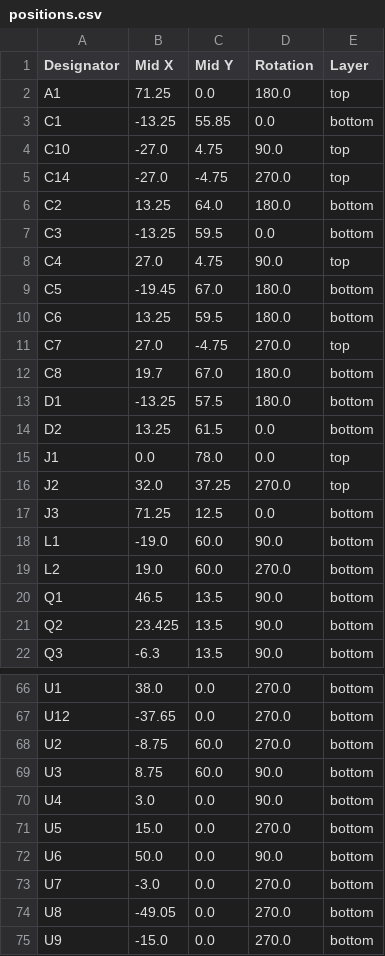
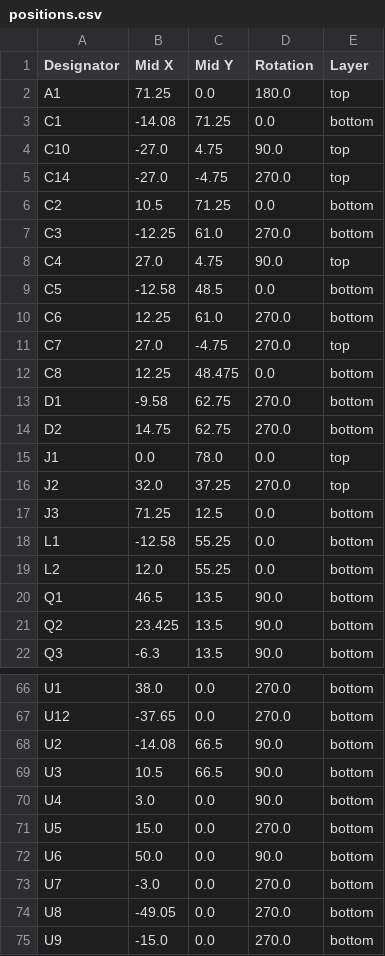
Before and after one commit to 2-chairs/robocup2025, a CSV file: Electrical/PCB V3 (21 Jan)/Layer 2/Layer 2/production/positions.csv, drawn as a sheet; only a part is shown, gaps mark what is left out; the diff covers the shown part only.

```diff
--- a/Electrical/PCB V3 (21 Jan)/Layer 2/Layer 2/production/positions.csv
+++ b/Electrical/PCB V3 (21 Jan)/Layer 2/Layer 2/production/positions.csv
@@ -2,14 +2,14 @@
 A1,71.25,0.0,180.0,top
-C1,-13.25,55.85,0.0,bottom
+C1,-14.08,71.25,0.0,bottom
 C10,-27.0,4.75,90.0,top
 C14,-27.0,-4.75,270.0,top
-C2,13.25,64.0,180.0,bottom
-C3,-13.25,59.5,0.0,bottom
+C2,10.5,71.25,0.0,bottom
+C3,-12.25,61.0,270.0,bottom
 C4,27.0,4.75,90.0,top
-C5,-19.45,67.0,180.0,bottom
-C6,13.25,59.5,180.0,bottom
+C5,-12.58,48.5,0.0,bottom
+C6,12.25,61.0,270.0,bottom
 C7,27.0,-4.75,270.0,top
-C8,19.7,67.0,180.0,bottom
-D1,-13.25,57.5,180.0,bottom
-D2,13.25,61.5,0.0,bottom
+C8,12.25,48.475,0.0,bottom
+D1,-9.58,62.75,270.0,bottom
+D2,14.75,62.75,270.0,bottom
 J1,0.0,78.0,0.0,top
@@ -17,4 +17,4 @@ J2,32.0,37.25,270.0,top
 J3,71.25,12.5,0.0,bottom
-L1,-19.0,60.0,90.0,bottom
-L2,19.0,60.0,270.0,bottom
+L1,-12.58,55.25,0.0,bottom
+L2,12.0,55.25,0.0,bottom
 Q1,46.5,13.5,90.0,bottom
@@ -67,4 +67,4 @@ U1,38.0,0.0,270.0,bottom
 U12,-37.65,0.0,270.0,bottom
-U2,-8.75,60.0,270.0,bottom
-U3,8.75,60.0,90.0,bottom
+U2,-14.08,66.5,90.0,bottom
+U3,10.5,66.5,90.0,bottom
 U4,3.0,0.0,90.0,bottom
```
Also changed, not shown: 15 edited cells elsewhere in this file, Electrical/PCB V3 (21 Jan)/Layer 2/Layer 2/production/bom.csv, 29 other files.
